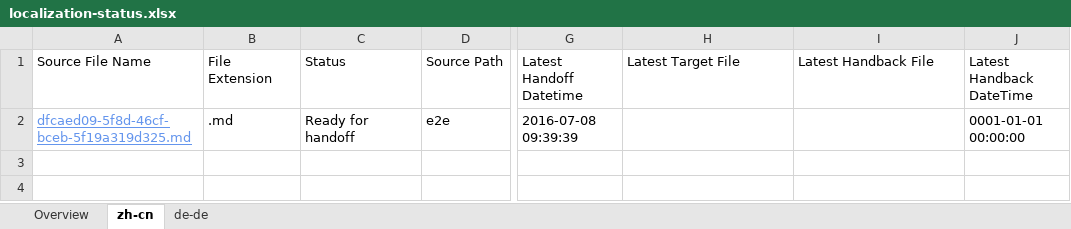
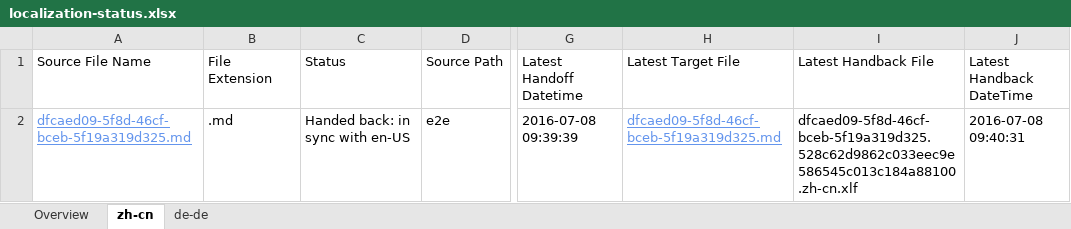
Before and after one commit to OpenLocalizationTestOrg/olhandback-e2e, an Excel workbook: ol-handback/OpenLocalizationTestOrg/oltest/yuwzho/localization-status.xlsx, sheet zh-cn, drawn as a sheet; only a part is shown, gaps mark what is left out; values as stored, in another font and other column widths than the file's, no borders; table styles not drawn; the diff names each change by its address in the sheet, - before the commit and + after, or states it on an @@ line.

Commit message:
Generate Report for Handback

```diff
--- a/ol-handback/OpenLocalizationTestOrg/oltest/yuwzho/localization-status.xlsx (sheet zh-cn)
+++ b/ol-handback/OpenLocalizationTestOrg/oltest/yuwzho/localization-status.xlsx (sheet zh-cn)
-C2 (Status): Ready for handoff
+C2 (Status): Handed back: in sync with en-US
-H2 (Latest Target File): (empty)
+H2 (Latest Target File): dfcaed09-5f8d-46cf-bceb-5f19a319d325.md
-I2 (Latest Handback File): (empty)
+I2 (Latest Handback File): dfcaed09-5f8d-46cf-bceb-5f19a319d325.528c62d9862c033eec9e586545c013c184a88100.zh-cn.xlf
-J2 (Latest Handback DateTime): 0001-01-01 00:00:00
+J2 (Latest Handback DateTime): 2016-07-08 09:40:31
```
Also changed, not shown: sheet de-de, sheet Overview, 1 other file.
